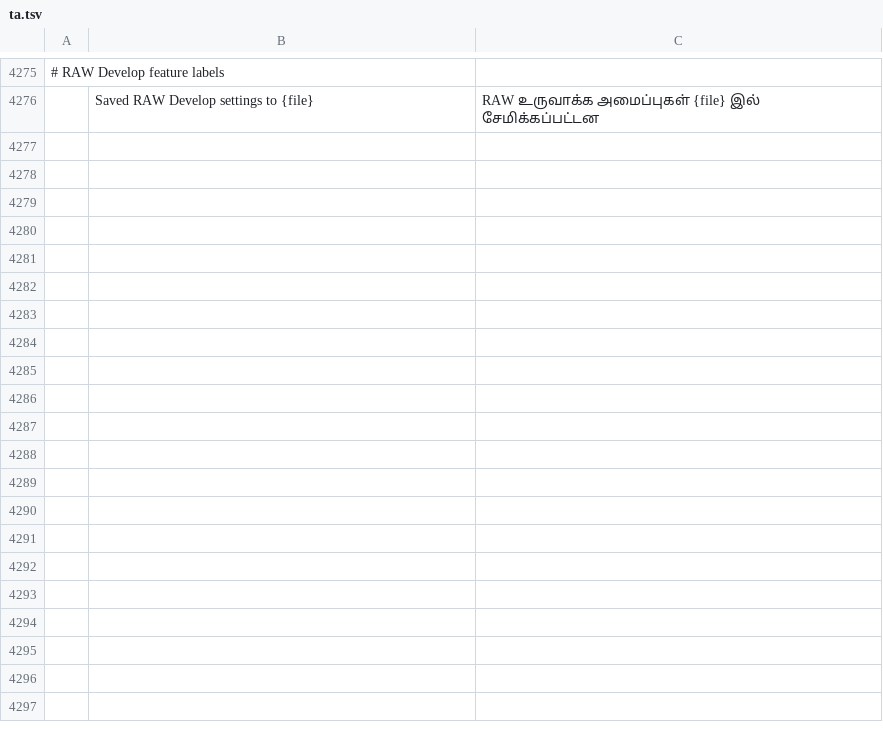
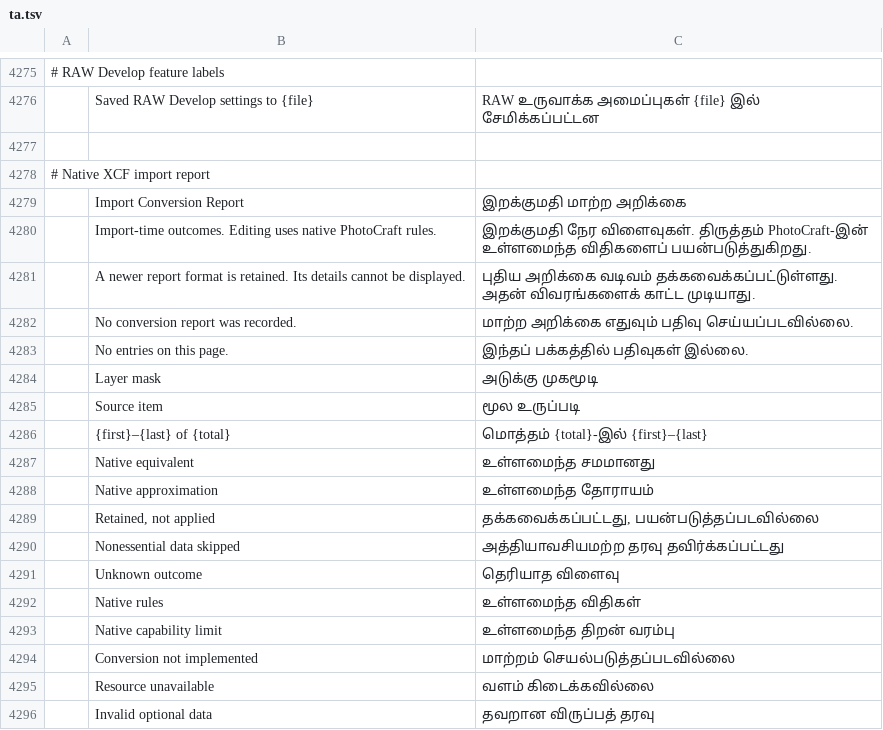
Before and after one commit to Terra854/photocraft, a TSV file: crates/ui-egui/src/i18n/ta.tsv, drawn as a sheet; only a part is shown, gaps mark what is left out; the diff covers the shown part only; the diff names each change by its address in the sheet, - before the commit and + after, or states it on an @@ line.

Commit message:
Translate XCF reports for newly complete UI languages

```diff
--- a/crates/ui-egui/src/i18n/ta.tsv
+++ b/crates/ui-egui/src/i18n/ta.tsv
+row 4277: (empty)
+row 4278: # Native XCF import report
+row 4279:  | Import Conversion Report | இறக்குமதி மாற்ற அறிக்கை
+row 4280:  | Import-time outcomes. Editing uses native PhotoCraft rules. | இறக்குமதி நேர விளைவுகள். திருத்தம் PhotoCraft-இன் உள்ளமைந்த விதிகளைப் பயன்படுத்துகிறது.
+row 4281:  | A newer report format is retained. Its details cannot be displayed. | புதிய அறிக்கை வடிவம் தக்கவைக்கப்பட்டுள்ளது. அதன் விவரங்களைக் காட்ட முடியாது.
+row 4282:  | No conversion report was recorded. | மாற்ற அறிக்கை எதுவும் பதிவு செய்யப்படவில்லை.
+row 4283:  | No entries on this page. | இந்தப் பக்கத்தில் பதிவுகள் இல்லை.
+row 4284:  | Layer mask | அடுக்கு முகமூடி
+row 4285:  | Source item | மூல உருப்படி
+row 4286:  | {first}–{last} of {total} | மொத்தம் {total}-இல் {first}–{last}
+row 4287:  | Native equivalent | உள்ளமைந்த சமமானது
+row 4288:  | Native approximation | உள்ளமைந்த தோராயம்
+row 4289:  | Retained, not applied | தக்கவைக்கப்பட்டது, பயன்படுத்தப்படவில்லை
+row 4290:  | Nonessential data skipped | அத்தியாவசியமற்ற தரவு தவிர்க்கப்பட்டது
+row 4291:  | Unknown outcome | தெரியாத விளைவு
+row 4292:  | Native rules | உள்ளமைந்த விதிகள்
+row 4293:  | Native capability limit | உள்ளமைந்த திறன் வரம்பு
+row 4294:  | Conversion not implemented | மாற்றம் செயல்படுத்தப்படவில்லை
+row 4295:  | Resource unavailable | வளம் கிடைக்கவில்லை
+row 4296:  | Invalid optional data | தவறான விருப்பத் தரவு
```
Also changed, not shown: 12 added rows elsewhere in this file, crates/ui-egui/src/i18n/az.tsv, crates/ui-egui/src/i18n/he.tsv, 4 other files.
